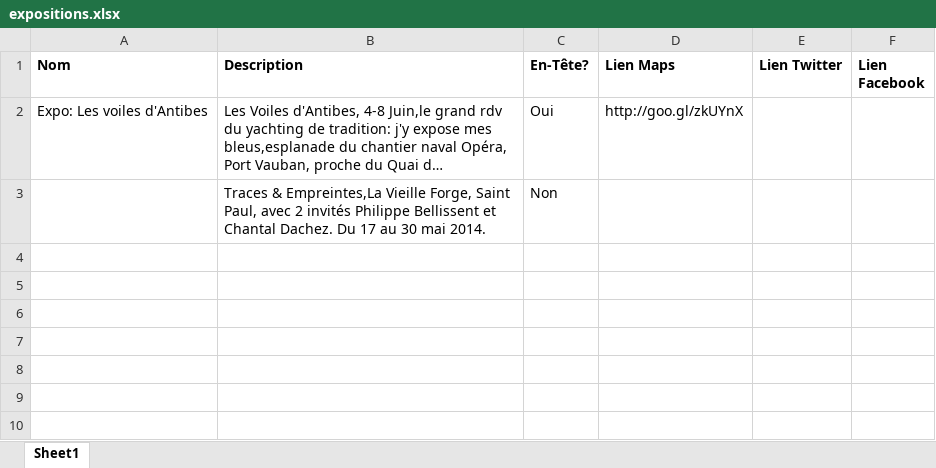
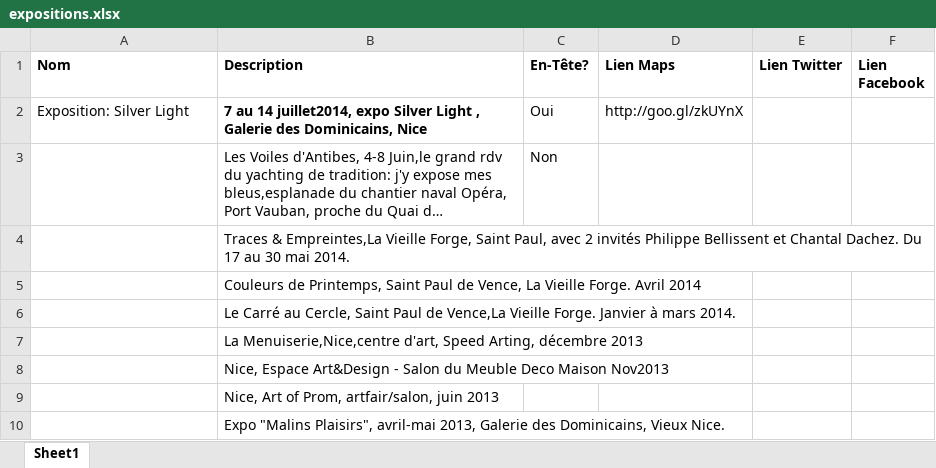
Before and after one commit to jdreux/christellebox, an Excel workbook: public/dist/expositions.xlsx, sheet Sheet1, drawn as a sheet; long unchanged cells end in …; values as stored, in another font and other column widths than the file's, no borders; addresses are those after the commit; the diff names each change by its address in the sheet, - before the commit and + after, or states it on an @@ line.

```diff
--- a/public/dist/expositions.xlsx (sheet Sheet1)
+++ b/public/dist/expositions.xlsx (sheet Sheet1)
+row 2: Exposition: Silver Light | 7 au 14 juillet2014, expo Silver Light , Galerie des Dominicains, Nice | Oui | http://goo.gl/zkUYnX
-A3 (Nom): Expo: Les voiles d'Antibes
+A3 (Nom): (empty)
-C3 (En-Tête?): Oui
+C3 (En-Tête?): Non
-D3 (Lien Maps): http://goo.gl/zkUYnX
+D3 (Lien Maps): (empty)
-C4 (En-Tête?): Non
+C4 (En-Tête?): (empty)
+row 5:  | Couleurs de Printemps, Saint Paul de Vence, La Vieille Forge. Avril 2014
+row 6:  | Le Carré au Cercle, Saint Paul de Vence,La Vieille Forge. Janvier à mars 2014.
+row 7:  | La Menuiserie,Nice,centre d'art, Speed Arting, décembre 2013
+row 8:  | Nice, Espace Art&Design - Salon du Meuble Deco Maison Nov2013
+row 9:  | Nice, Art of Prom, artfair/salon, juin 2013
+row 10:  | Expo "Malins Plaisirs", avril-mai 2013, Galerie des Dominicains, Vieux Nice.
```
Also changed, not shown: 4 other files.
